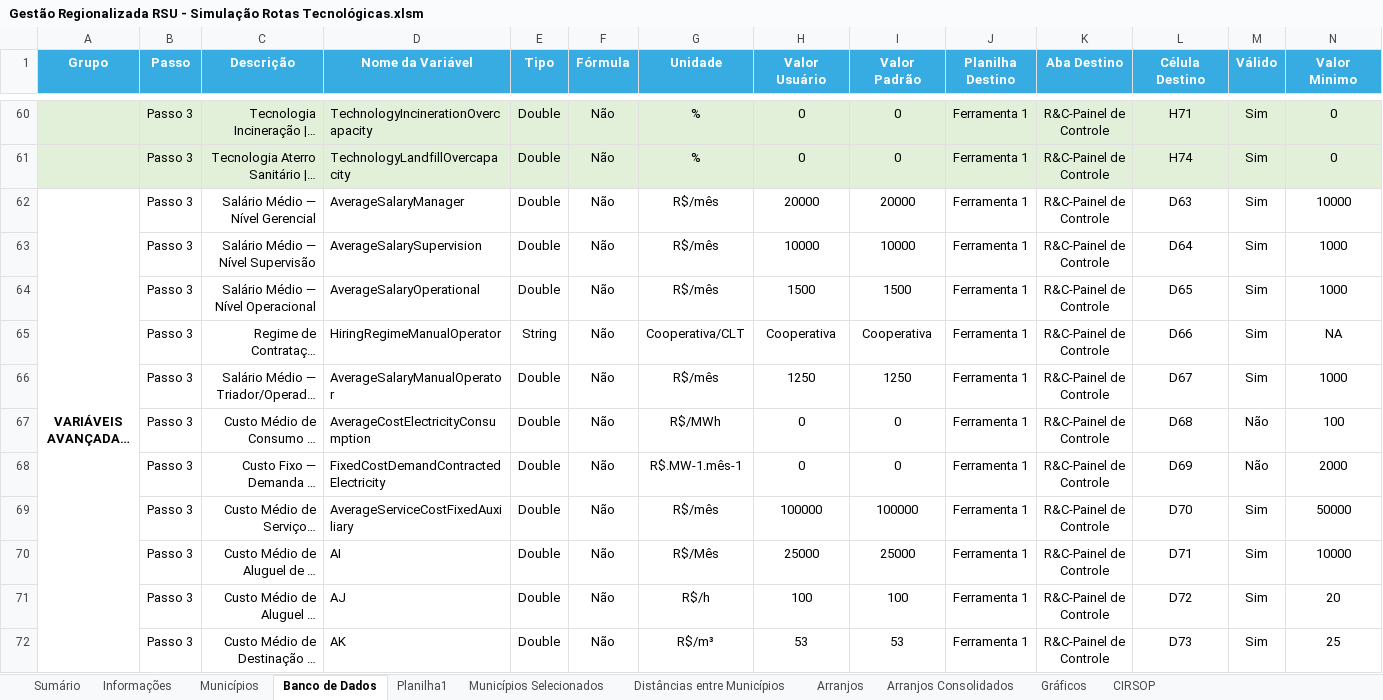
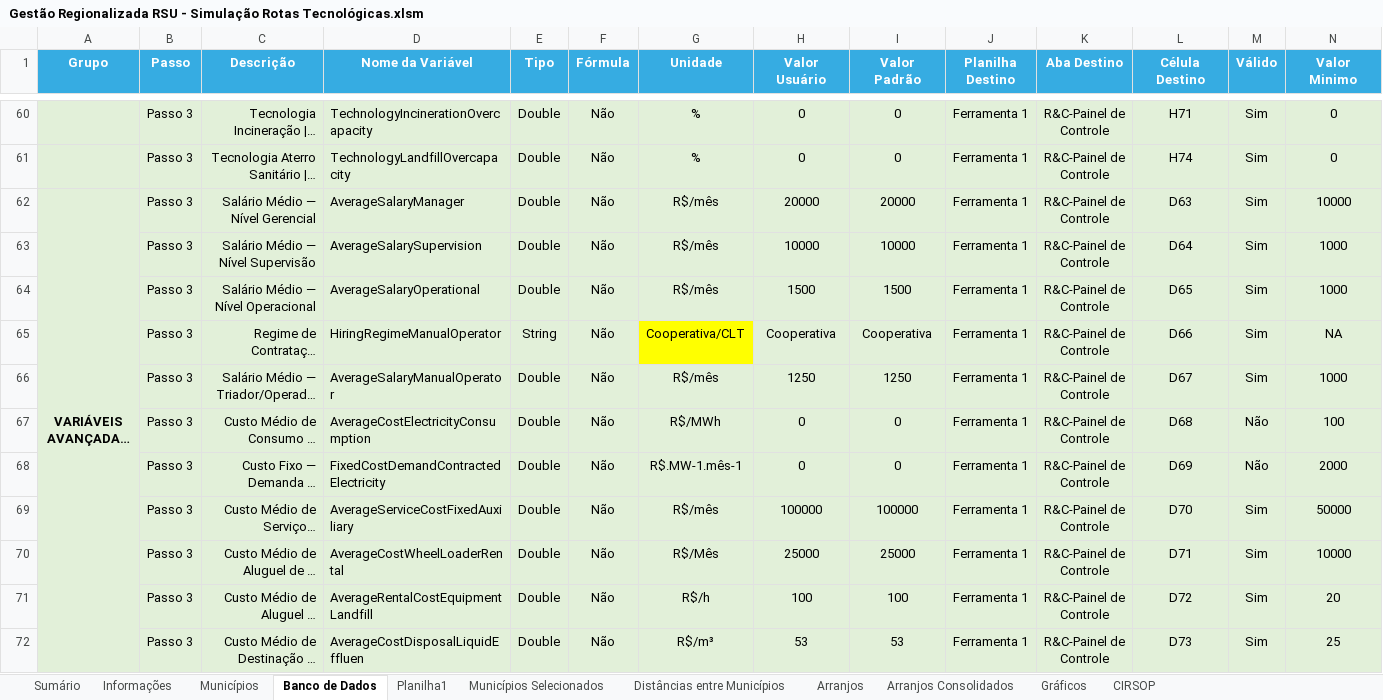
Before and after one commit to cristiansimioni/gestaoregionalizadarsu, an Excel workbook: Gestão Regionalizada RSU - Simulação Rotas Tecnológicas.xlsm, sheet Banco de Dados, drawn as a sheet; only a part is shown, gaps mark what is left out; long unchanged cells end in …; values as stored, in another font and other column widths than the file's, no borders; conditional formats not drawn; the diff covers the shown part only; the diff names each change by its address in the sheet, - before the commit and + after, or states it on an @@ line.

```diff
--- a/Gestão Regionalizada RSU - Simulação Rotas Tecnológicas.xlsm (sheet Banco de Dados)
+++ b/Gestão Regionalizada RSU - Simulação Rotas Tecnológicas.xlsm (sheet Banco de Dados)
-A62:N64 fill: none
+A62:N64 fill: #E2F0D9
-A65:F65 fill: none
+A65:F65 fill: #E2F0D9
-G65 fill: none
+G65 fill: #FFFF00
-H65:N65 fill: none
+H65:N65 fill: #E2F0D9
-A66:N72 fill: none
+A66:N72 fill: #E2F0D9
-D70 (Nome da Variável): AI
+D70 (Nome da Variável): AverageCostWheelLoaderRental
-D71 (Nome da Variável): AJ
+D71 (Nome da Variável): AverageRentalCostEquipmentLandfill
-D72 (Nome da Variável): AK
+D72 (Nome da Variável): AverageCostDisposalLiquidEffluen
```
Also changed, not shown: 10 edited cells and cell formats elsewhere in this sheet, sheet Planilha1, sheet Arranjos, charts or pictures, 44 other files.
